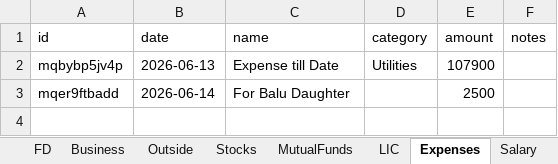
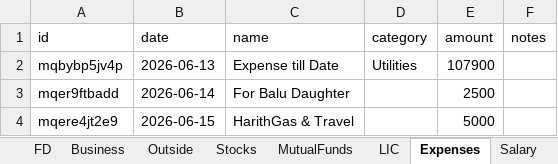
Before and after one commit to Sgali999/finance-tracker, an Excel workbook: data/finance.xlsx, sheet Expenses, drawn as a sheet; values as stored, in another font and other column widths than the file's, no borders; the diff names each change by its address in the sheet, - before the commit and + after, or states it on an @@ line.

Commit message:
Finance update 2026-06-15 05:14

```diff
--- a/data/finance.xlsx (sheet Expenses)
+++ b/data/finance.xlsx (sheet Expenses)
+row 4: mqere4jt2e9 | 2026-06-15 | HarithGas & Travel |  | 5000
```
